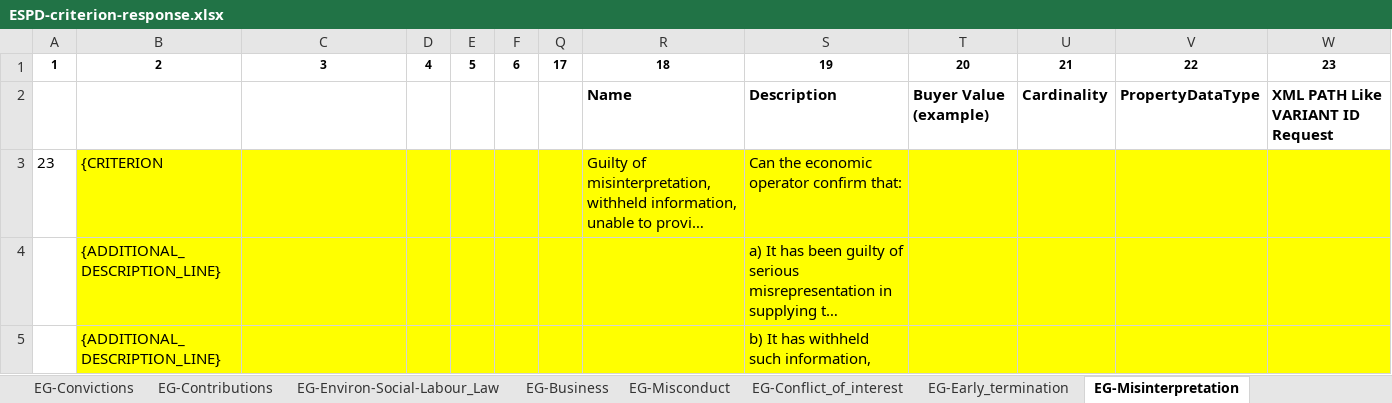
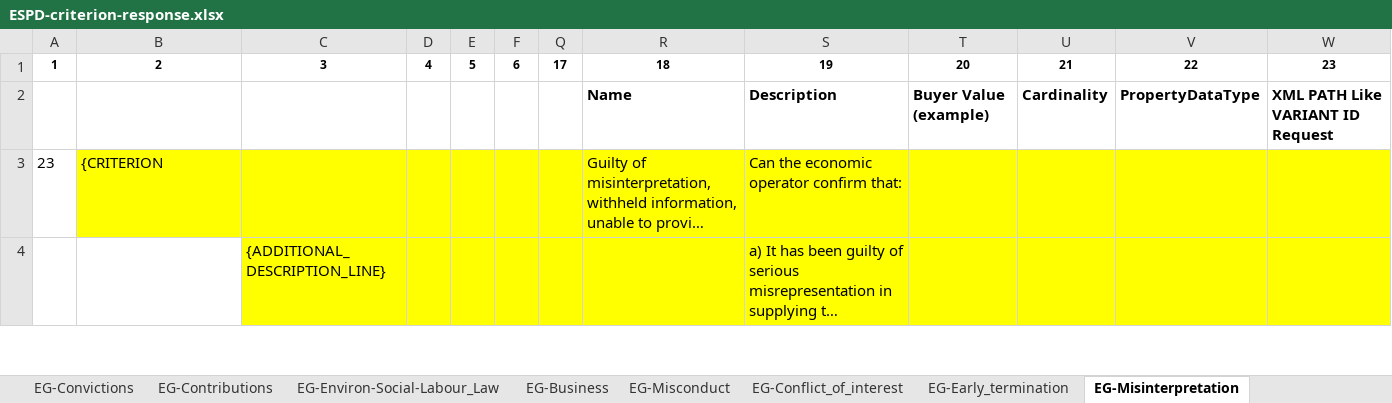
Before and after one commit to OP-TED/ESPD-EDM, an Excel workbook: criterion/ESPD-criterion-response.xlsx, sheet EG-Misinterpretation, drawn as a sheet; only a part is shown; long unchanged cells end in …; values as stored, in another font and other column widths than the file's, no borders; removed rows and columns are numbered as before the commit, all else as after; rows hold the shown columns only; the diff covers the shown part only; the diff names each change by its address in the sheet, - before the commit and + after, or states it on an @@ line.

```diff
--- a/criterion/ESPD-criterion-response.xlsx (sheet EG-Misinterpretation)
+++ b/criterion/ESPD-criterion-response.xlsx (sheet EG-Misinterpretation)
-B4: {ADDITIONAL_DESCRIPTION_LINE}
+B4: (empty)
-B4 fill: #FFFF00
+B4 fill: none
-C4: (empty)
+C4: {ADDITIONAL_DESCRIPTION_LINE}
-row 5:  | {ADDITIONAL_DESCRIPTION_LINE} |  |  |  |  |  |  | b) It has withheld such information,
```
Also changed, not shown: 3 added rows and 2 removed rows elsewhere in this sheet, criterion/ESPD-criterion-request-multiple-C25-C32.xlsx, criterion/ESPD-criterion-request-single.xlsx.
